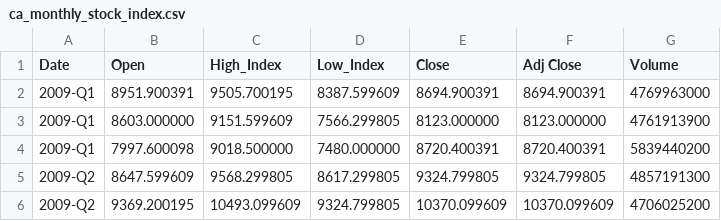
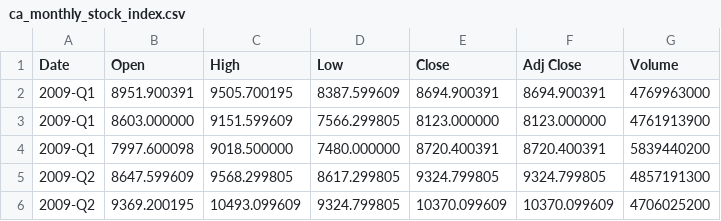
Before and after one commit to pnpoliakov/final_project_cse163_interest_rate, a CSV file: Data/Canada/ca_monthly_stock_index.csv, drawn as a sheet; only a part is shown.

```diff
--- a/Data/Canada/ca_monthly_stock_index.csv
+++ b/Data/Canada/ca_monthly_stock_index.csv
@@ -1,2 +1,2 @@
-Date,Open,High_Index,Low_Index,Close,Adj Close,Volume
+Date,Open,High,Low,Close,Adj Close,Volume
 2009-Q1,8951.900391,9505.700195,8387.599609,8694.900391,8694.900391,4769963000
```
Also changed, not shown: 3 other files.
